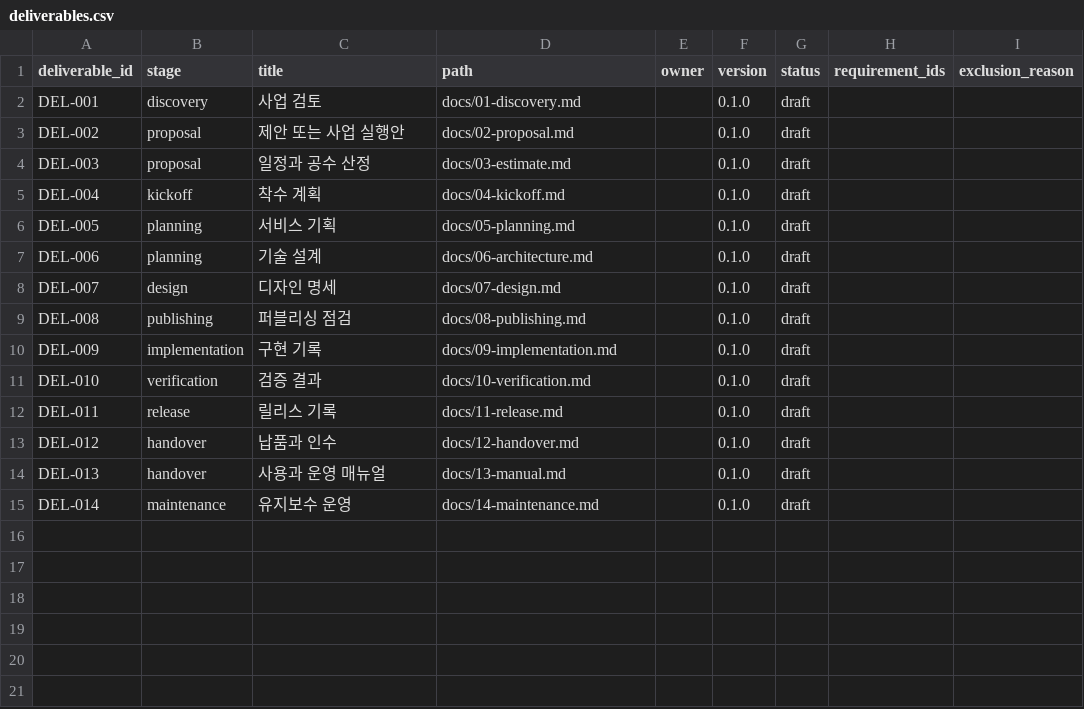
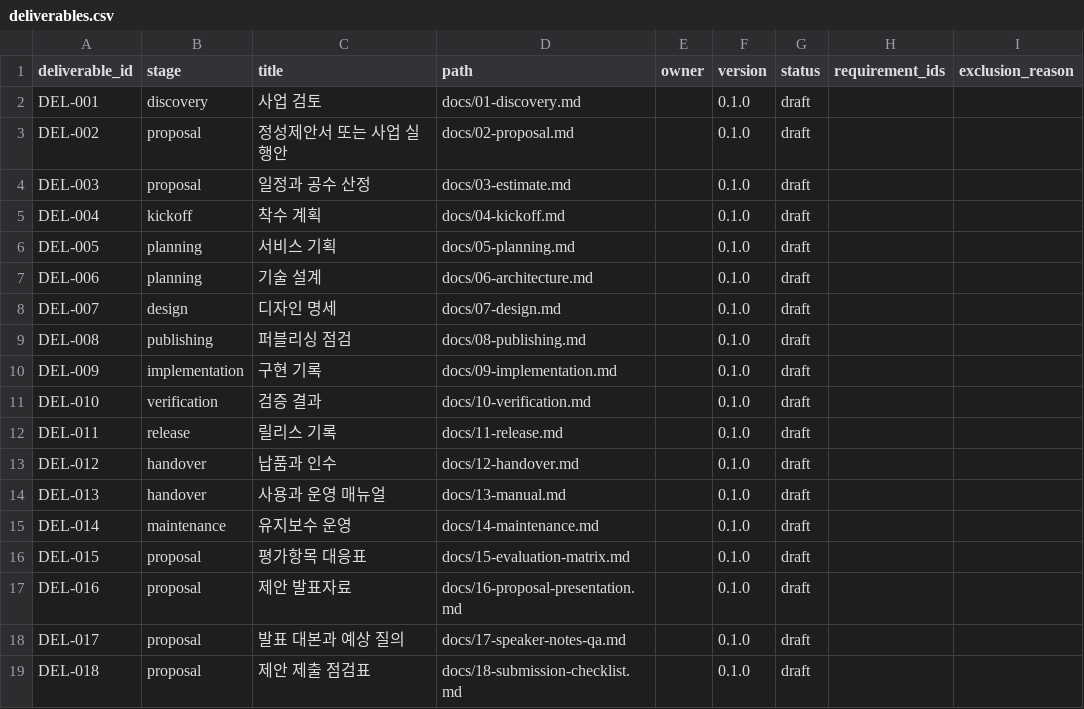
Before and after one commit to Agics-hsjeong/project-lifecycle-agent, a CSV file: blueprint/registers/deliverables.csv, drawn as a sheet.

Commit message:
feat: add qualitative proposal and presentation package workflow

```diff
--- a/blueprint/registers/deliverables.csv
+++ b/blueprint/registers/deliverables.csv
@@ -2,3 +2,3 @@ deliverable_id,stage,title,path,owner,version,status,requirement_ids,exclusion_r
 DEL-001,discovery,사업 검토,docs/01-discovery.md,,0.1.0,draft,,
-DEL-002,proposal,제안 또는 사업 실행안,docs/02-proposal.md,,0.1.0,draft,,
+DEL-002,proposal,정성제안서 또는 사업 실행안,docs/02-proposal.md,,0.1.0,draft,,
 DEL-003,proposal,일정과 공수 산정,docs/03-estimate.md,,0.1.0,draft,,
@@ -15 +15,5 @@ DEL-013,handover,사용과 운영 매뉴얼,docs/13-manual.md,,0.1.0,draft,,
 DEL-014,maintenance,유지보수 운영,docs/14-maintenance.md,,0.1.0,draft,,
+DEL-015,proposal,평가항목 대응표,docs/15-evaluation-matrix.md,,0.1.0,draft,,
+DEL-016,proposal,제안 발표자료,docs/16-proposal-presentation.md,,0.1.0,draft,,
+DEL-017,proposal,발표 대본과 예상 질의,docs/17-speaker-notes-qa.md,,0.1.0,draft,,
+DEL-018,proposal,제안 제출 점검표,docs/18-submission-checklist.md,,0.1.0,draft,,
```
Also changed, not shown: 31 other files.
